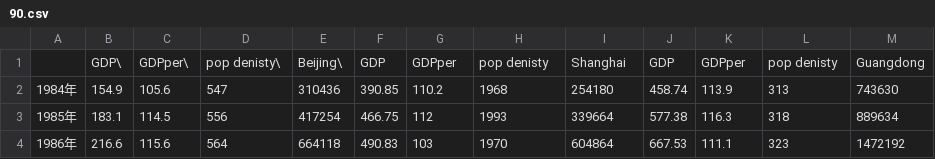
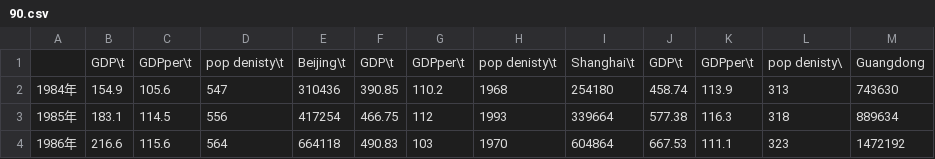
Before and after one commit to Yang-Yifan921/112, a CSV file: 90.csv, drawn as a sheet; only a part is shown.

Commit message:
Update 90.csv

```diff
--- a/90.csv
+++ b/90.csv
@@ -1,2 +1,2 @@
-,GDP\,GDPper\,pop denisty\,Beijing\,GDP,GDPper,pop denisty,Shanghai,GDP,GDPper,pop denisty,Guangdong
+,GDP\t,GDPper\t,pop denisty\t,Beijing\t,GDP\t,GDPper\t,pop denisty\t,Shanghai\t,GDP\t,GDPper\t,pop denisty\,Guangdong
 1984年,154.9,105.6,547,310436,390.85,110.2,1968,254180,458.74,113.9,313,743630
```
